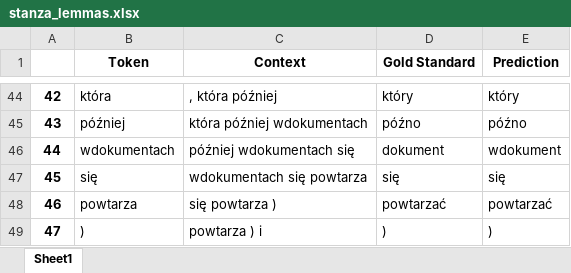
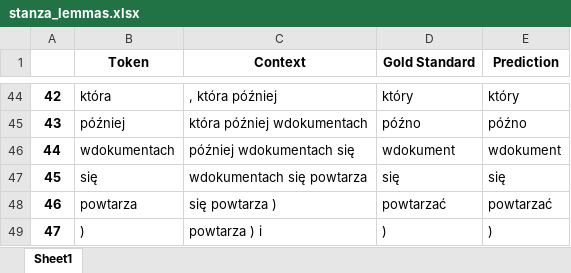
Before and after one commit to Turtilla/swe-ma-thesis, an Excel workbook: data/results/stanza_lemmas.xlsx, sheet Sheet1, drawn as a sheet; only a part is shown, gaps mark what is left out; values as stored, in another font and other column widths than the file's, no borders; the diff names each change by its address in the sheet, - before the commit and + after, or states it on an @@ line.

```diff
--- a/data/results/stanza_lemmas.xlsx (sheet Sheet1)
+++ b/data/results/stanza_lemmas.xlsx (sheet Sheet1)
-D46 (Gold Standard): dokument
+D46 (Gold Standard): wdokument
```
Also changed, not shown: data/mistakes/stanza_UPOS_mistakes.xlsx, data/mistakes/stanza_XPOS_mistakes.xlsx, 3 other files.
